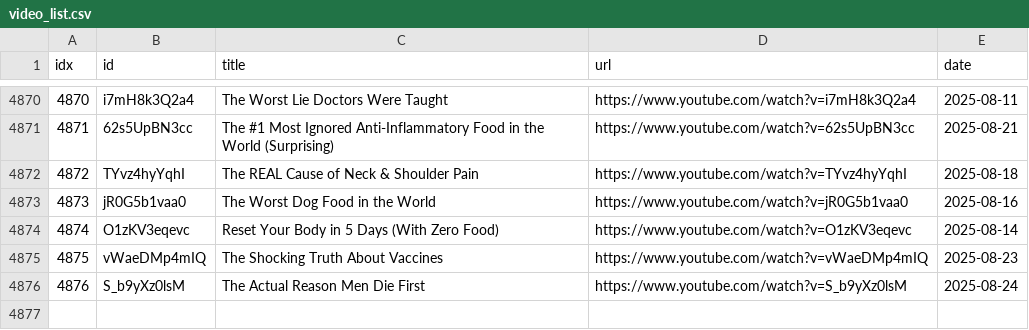
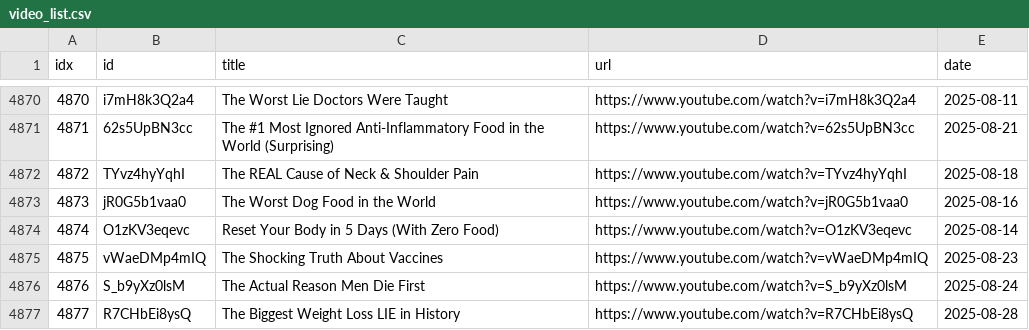
Before and after one commit to sumsjp/Drberg, a CSV file: src/video_list.csv, drawn as a sheet; only a part is shown, gaps mark what is left out; the diff names each change by its address in the sheet, - before the commit and + after, or states it on an @@ line.

```diff
--- a/src/video_list.csv
+++ b/src/video_list.csv
+row 4877: 4877 | R7CHbEi8ysQ | The Biggest Weight Loss LIE in History | https://www.youtube.com/watch?v=R7CHbEi8ysQ | 2025-08-28
```
Also changed, not shown: 4 other files.
